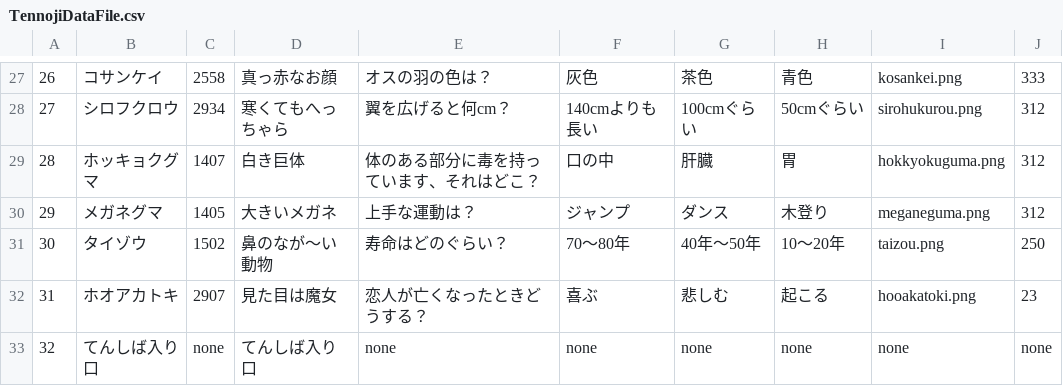
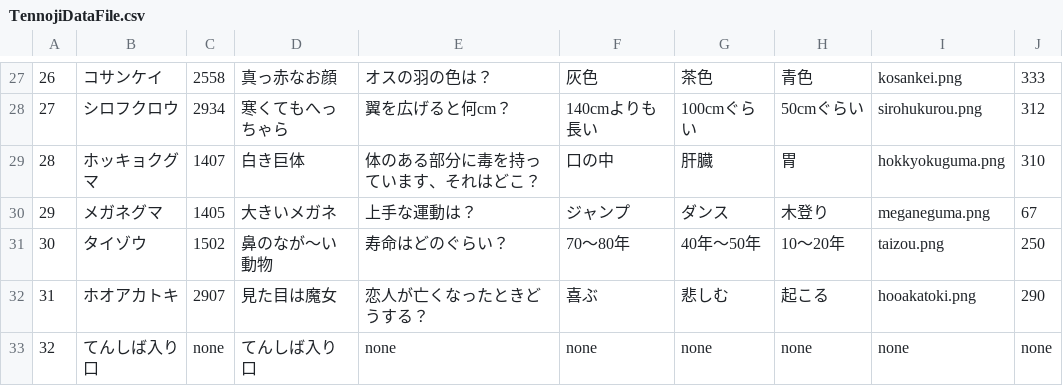
Before and after one commit to nwatabou/TennojiZooBeacon, a CSV file: TennojiZooBeacon/TennojiDataFile.csv, drawn as a sheet; only a part is shown, gaps mark what is left out; the diff covers the shown part only.

```diff
--- a/TennojiZooBeacon/TennojiDataFile.csv
+++ b/TennojiZooBeacon/TennojiDataFile.csv
@@ -28,6 +28,6 @@
 27,シロフクロウ,2934,寒くてもへっちゃら,翼を広げると何cm？,140cmよりも長い,100cmぐらい,50cmぐらい,sirohukurou.png,312
-28,ホッキョクグマ,1407,白き巨体,体のある部分に毒を持っています、それはどこ？,口の中,肝臓,胃,hokkyokuguma.png,312
-29,メガネグマ,1405,大きいメガネ,上手な運動は？,ジャンプ,ダンス,木登り,meganeguma.png,312
+28,ホッキョクグマ,1407,白き巨体,体のある部分に毒を持っています、それはどこ？,口の中,肝臓,胃,hokkyokuguma.png,310
+29,メガネグマ,1405,大きいメガネ,上手な運動は？,ジャンプ,ダンス,木登り,meganeguma.png,67
 30,タイゾウ,1502,鼻のなが〜い動物,寿命はどのぐらい？,70〜80年,40年〜50年,10〜20年,taizou.png,250
-31,ホオアカトキ,2907,見た目は魔女,恋人が亡くなったときどうする？,喜ぶ,悲しむ,起こる,hooakatoki.png,23
+31,ホオアカトキ,2907,見た目は魔女,恋人が亡くなったときどうする？,喜ぶ,悲しむ,起こる,hooakatoki.png,290
 32,てんしば入り口,none,てんしば入り口,none,none,none,none,none,none
```
Also changed, not shown: 34 edited cells elsewhere in this file, TennojiDataFile.csv, 27 other files.
